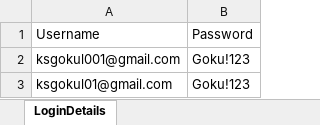
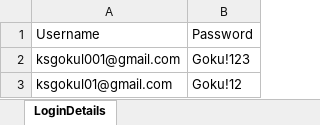
Before and after one commit to gokul-ks-01/TrainingProject, an Excel workbook: InputFile.xlsx, sheet LoginDetails, drawn as a sheet; values as stored, in another font and other column widths than the file's, no borders; the diff names each change by its address in the sheet, - before the commit and + after, or states it on an @@ line.

```diff
--- a/InputFile.xlsx (sheet LoginDetails)
+++ b/InputFile.xlsx (sheet LoginDetails)
-B3: Goku!123
+B3: Goku!12
```
Also changed, not shown: 8 other files.
